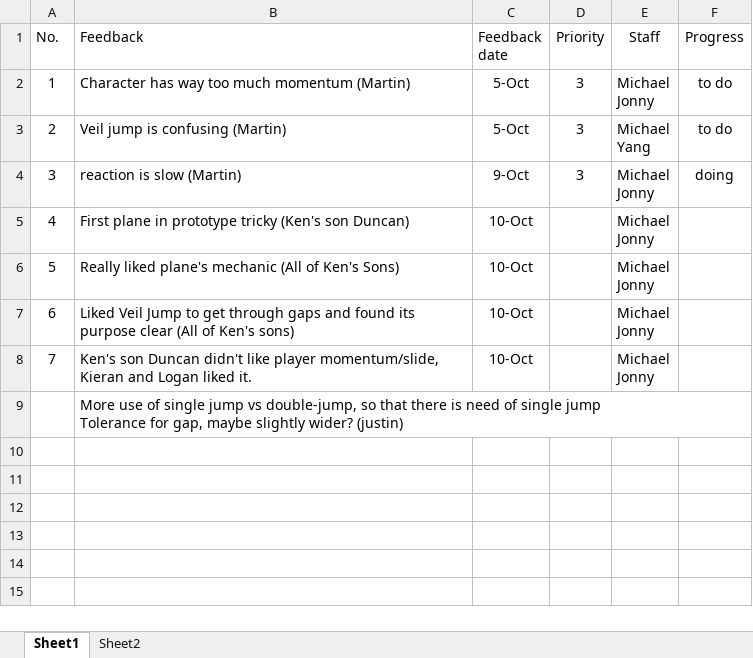
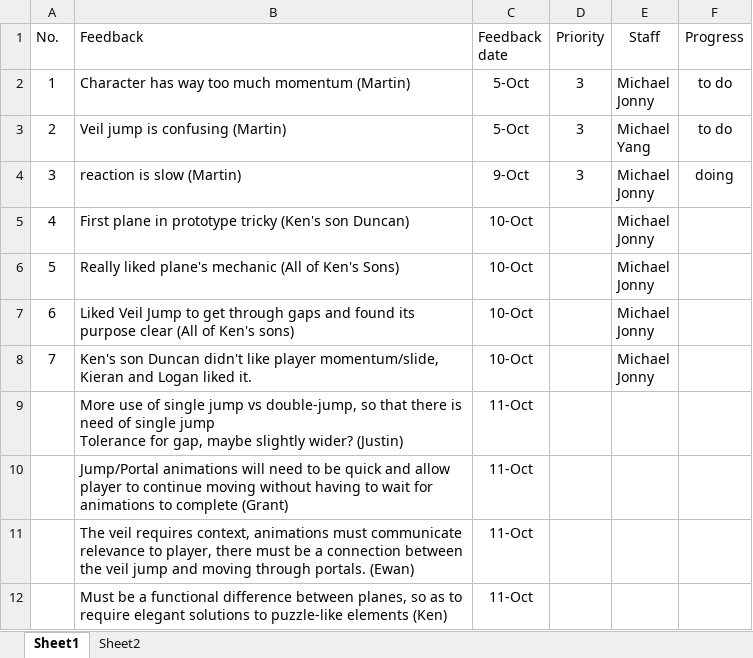
Before and after one commit to YangYang-Sam/Team-X-Masterpiece, an Excel workbook: Game Feedback.xlsx, sheet Sheet1, drawn as a sheet; values as stored, in another font and other column widths than the file's, no borders; conditional formats not drawn; removed rows and columns are numbered as before the commit, all else as after; ↵ is a line break in a cell; the diff names each change by its address in the sheet, - before the commit and + after, or states it on an @@ line.

Commit message:
11thOct Feedback

```diff
--- a/Game Feedback.xlsx (sheet Sheet1)
+++ b/Game Feedback.xlsx (sheet Sheet1)
-row 9:  | More use of single jump vs double-jump, so that there is need of single jump ↵ Tolerance for gap, maybe slightly wider? (justin)
+row 9:  | More use of single jump vs double-jump, so that there is need of single jump ↵ Tolerance for gap, maybe slightly wider? (Justin) | 11-Oct
+row 10:  | Jump/Portal animations will need to be quick and allow player to continue moving without having to wait for animations to complete (Grant) | 11-Oct
+row 11:  | The veil requires context, animations must communicate relevance to player, there must be a connection between the veil jump and moving through portals. (Ewan) | 11-Oct
+row 12:  | Must be a functional difference between planes, so as to require elegant solutions to puzzle-like elements (Ken) | 11-Oct
```
Also changed, not shown: Team Feedback.xlsx.
